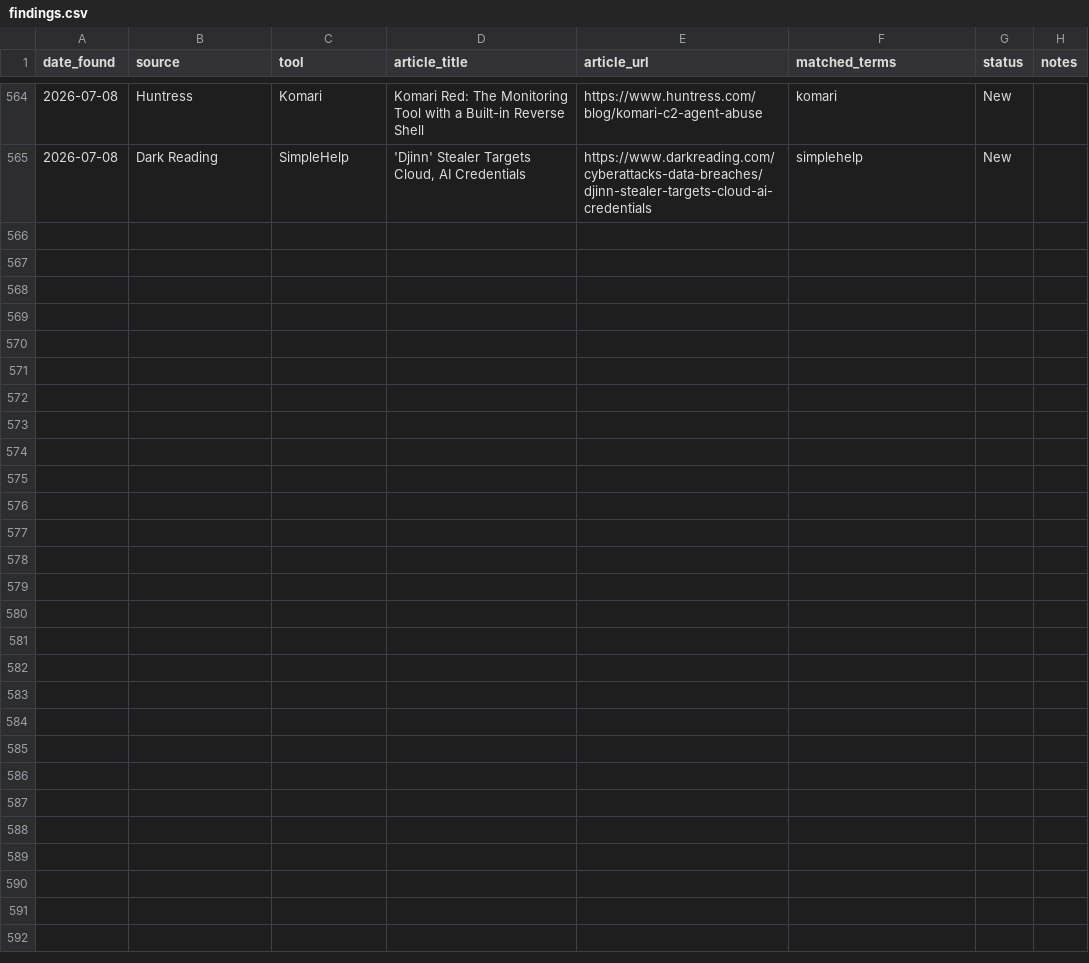
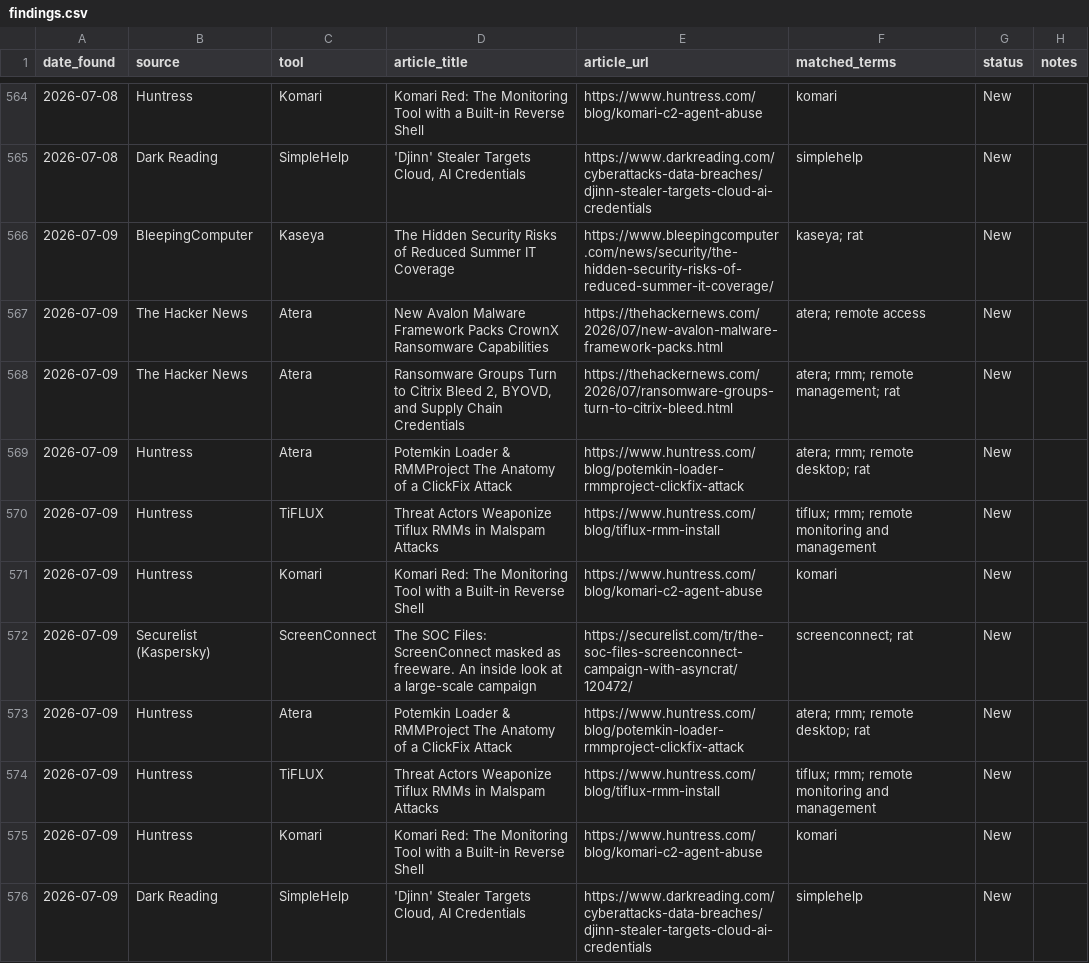
Before and after one commit to Threat-Hunting-Journal/RMM-Tool-Tracking, a CSV file: docs/findings.csv, drawn as a sheet; only a part is shown, gaps mark what is left out; the diff names each change by its address in the sheet, - before the commit and + after, or states it on an @@ line.

```diff
--- a/docs/findings.csv
+++ b/docs/findings.csv
+row 566: 2026-07-09 | BleepingComputer | Kaseya | The Hidden Security Risks of Reduced Summer IT Coverage | https://www.bleepingcomputer.com/news/security/the-hidden-security-risks-of-reduced-summer-it-coverage/ | kaseya; rat | New
+row 567: 2026-07-09 | The Hacker News | Atera | New Avalon Malware Framework Packs CrownX Ransomware Capabilities | https://thehackernews.com/2026/07/new-avalon-malware-framework-packs.html | atera; remote access | New
+row 568: 2026-07-09 | The Hacker News | Atera | Ransomware Groups Turn to Citrix Bleed 2, BYOVD, and Supply Chain Credentials | https://thehackernews.com/2026/07/ransomware-groups-turn-to-citrix-bleed.html | atera; rmm; remote management; rat | New
+row 569: 2026-07-09 | Huntress | Atera | Potemkin Loader & RMMProject The Anatomy of a ClickFix Attack | https://www.huntress.com/blog/potemkin-loader-rmmproject-clickfix-attack | atera; rmm; remote desktop; rat | New
+row 570: 2026-07-09 | Huntress | TiFLUX | Threat Actors Weaponize Tiflux RMMs in Malspam Attacks | https://www.huntress.com/blog/tiflux-rmm-install | tiflux; rmm; remote monitoring and management | New
+row 571: 2026-07-09 | Huntress | Komari | Komari Red: The Monitoring Tool with a Built-in Reverse Shell | https://www.huntress.com/blog/komari-c2-agent-abuse | komari | New
+row 572: 2026-07-09 | Securelist (Kaspersky) | ScreenConnect | The SOC Files: ScreenConnect masked as freeware. An inside look at a large-scale campaign | https://securelist.com/tr/the-soc-files-screenconnect-campaign-with-asyncrat/120472/ | screenconnect; rat | New
+row 573: 2026-07-09 | Huntress | Atera | Potemkin Loader & RMMProject The Anatomy of a ClickFix Attack | https://www.huntress.com/blog/potemkin-loader-rmmproject-clickfix-attack | atera; rmm; remote desktop; rat | New
+row 574: 2026-07-09 | Huntress | TiFLUX | Threat Actors Weaponize Tiflux RMMs in Malspam Attacks | https://www.huntress.com/blog/tiflux-rmm-install | tiflux; rmm; remote monitoring and management | New
+row 575: 2026-07-09 | Huntress | Komari | Komari Red: The Monitoring Tool with a Built-in Reverse Shell | https://www.huntress.com/blog/komari-c2-agent-abuse | komari | New
+row 576: 2026-07-09 | Dark Reading | SimpleHelp | 'Djinn' Stealer Targets Cloud, AI Credentials | https://www.darkreading.com/cyberattacks-data-breaches/djinn-stealer-targets-cloud-ai-credentials | simplehelp | New
```
Also changed, not shown: docs/tool_summary.csv, findings.csv, 1 other file.
